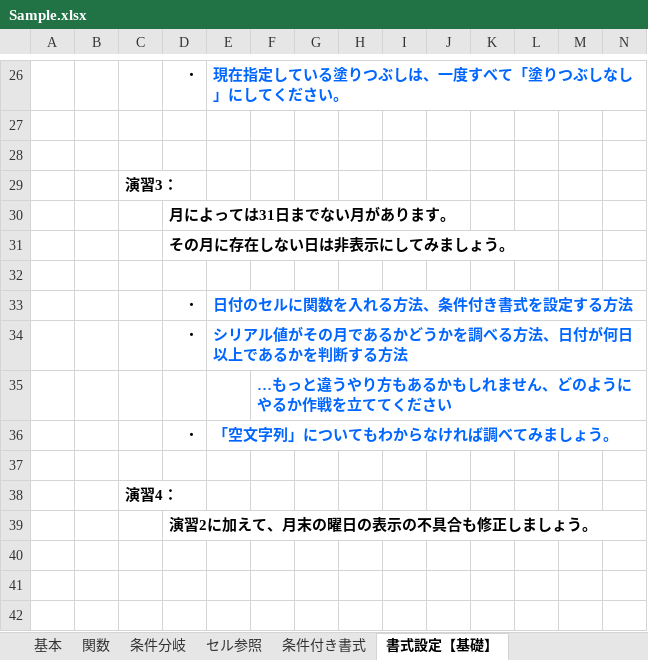
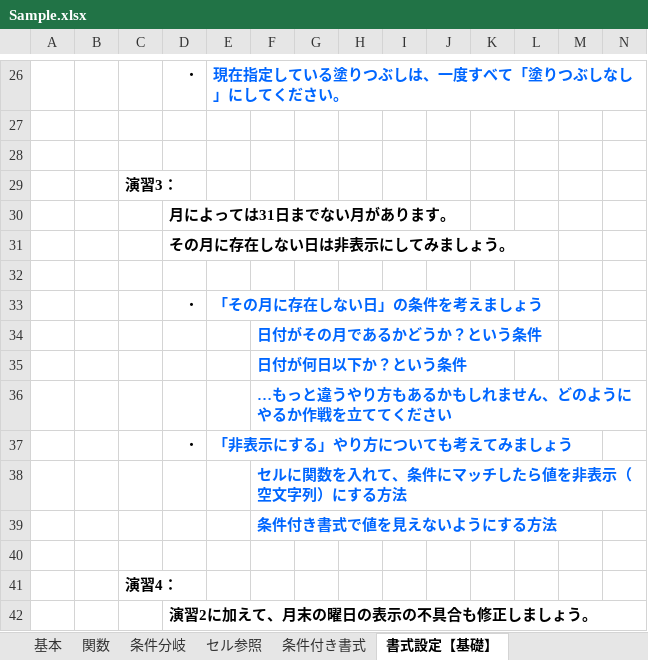
Before and after one commit to DJ-KOMY-DIG/digital_training, an Excel workbook: Sample.xlsx, sheet 書式設定【基礎】, drawn as a sheet; only a part is shown, gaps mark what is left out; values as stored, in another font and other column widths than the file's, no borders; charts and pictures not drawn; removed rows and columns are numbered as before the commit, all else as after; rows hold the shown columns only; the diff names each change by its address in the sheet, - before the commit and + after, or states it on an @@ line.

Commit message:
change the sample

```diff
--- a/Sample.xlsx (sheet 書式設定【基礎】)
+++ b/Sample.xlsx (sheet 書式設定【基礎】)
-E33: 日付のセルに関数を入れる方法、条件付き書式を設定する方法
+E33: 「その月に存在しない日」の条件を考えましょう
-row 34:  |  |  | ・ | シリアル値がその月であるかどうかを調べる方法、日付が何日以上であるかを判断する方法
+row 34:  |  |  |  |  | 日付がその月であるかどうか？という条件
+row 35:  |  |  |  |  | 日付が何日以下か？という条件
-E37: 「空文字列」についてもわからなければ調べてみましょう。
+E37: 「非表示にする」やり方についても考えてみましょう
+row 38:  |  |  |  |  | セルに関数を入れて、条件にマッチしたら値を非表示（空文字列）にする方法
+row 39:  |  |  |  |  | 条件付き書式で値を見えないようにする方法
```
